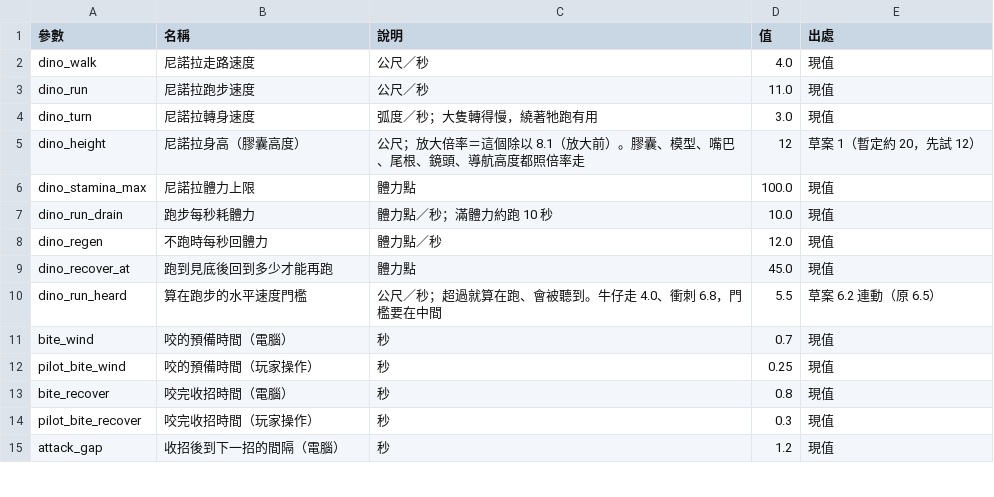
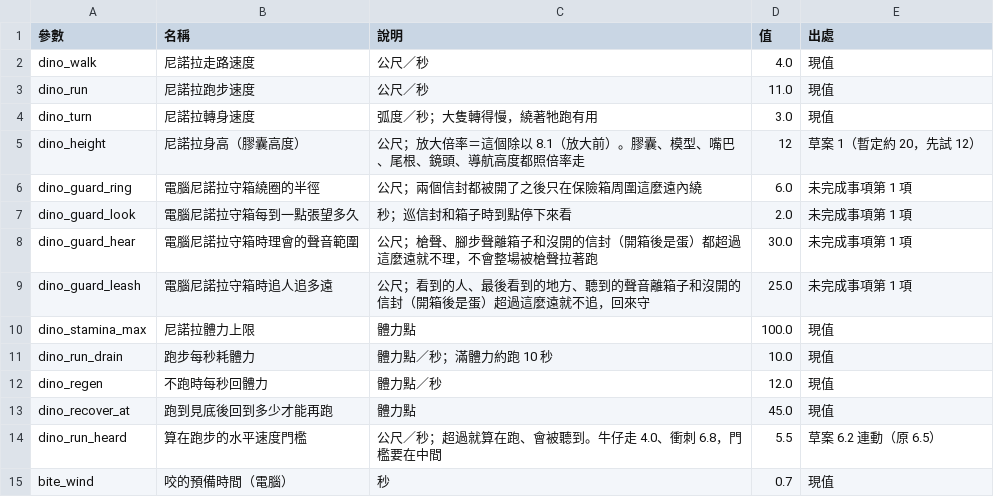
Before and after one commit to billxu0521/tank_war, a CSV file: balance.csv, drawn as a sheet; only a part is shown; the shorter side is filled out with more unchanged rows.

```diff
--- a/balance.csv
+++ b/balance.csv
@@ -5,2 +5,6 @@ dino_turn,尼諾拉轉身速度,弧度／秒；大隻轉得慢，繞著牠跑有
 dino_height,尼諾拉身高（膠囊高度）,公尺；放大倍率＝這個除以 8.1（放大前）。膠囊、模型、嘴巴、尾根、鏡頭、導航高度都照倍率走,12,草案 1（暫定約 20，先試 12）
+dino_guard_ring,電腦尼諾拉守箱繞圈的半徑,公尺；兩個信封都被開了之後只在保險箱周圍這麼遠內繞,6.0,未完成事項第 1 項
+dino_guard_look,電腦尼諾拉守箱每到一點張望多久,秒；巡信封和箱子時到點停下來看,2.0,未完成事項第 1 項
+dino_guard_hear,電腦尼諾拉守箱時理會的聲音範圍,公尺；槍聲、腳步聲離箱子和沒開的信封（開箱後是蛋）都超過這麼遠就不理，不會整場被槍聲拉著跑,30.0,未完成事項第 1 項
+dino_guard_leash,電腦尼諾拉守箱時追人追多遠,公尺；看到的人、最後看到的地方、聽到的聲音離箱子和沒開的信封（開箱後是蛋）超過這麼遠就不追，回來守,25.0,未完成事項第 1 項
 dino_stamina_max,尼諾拉體力上限,體力點,100.0,現值
```
Also changed, not shown: 7 other files.
